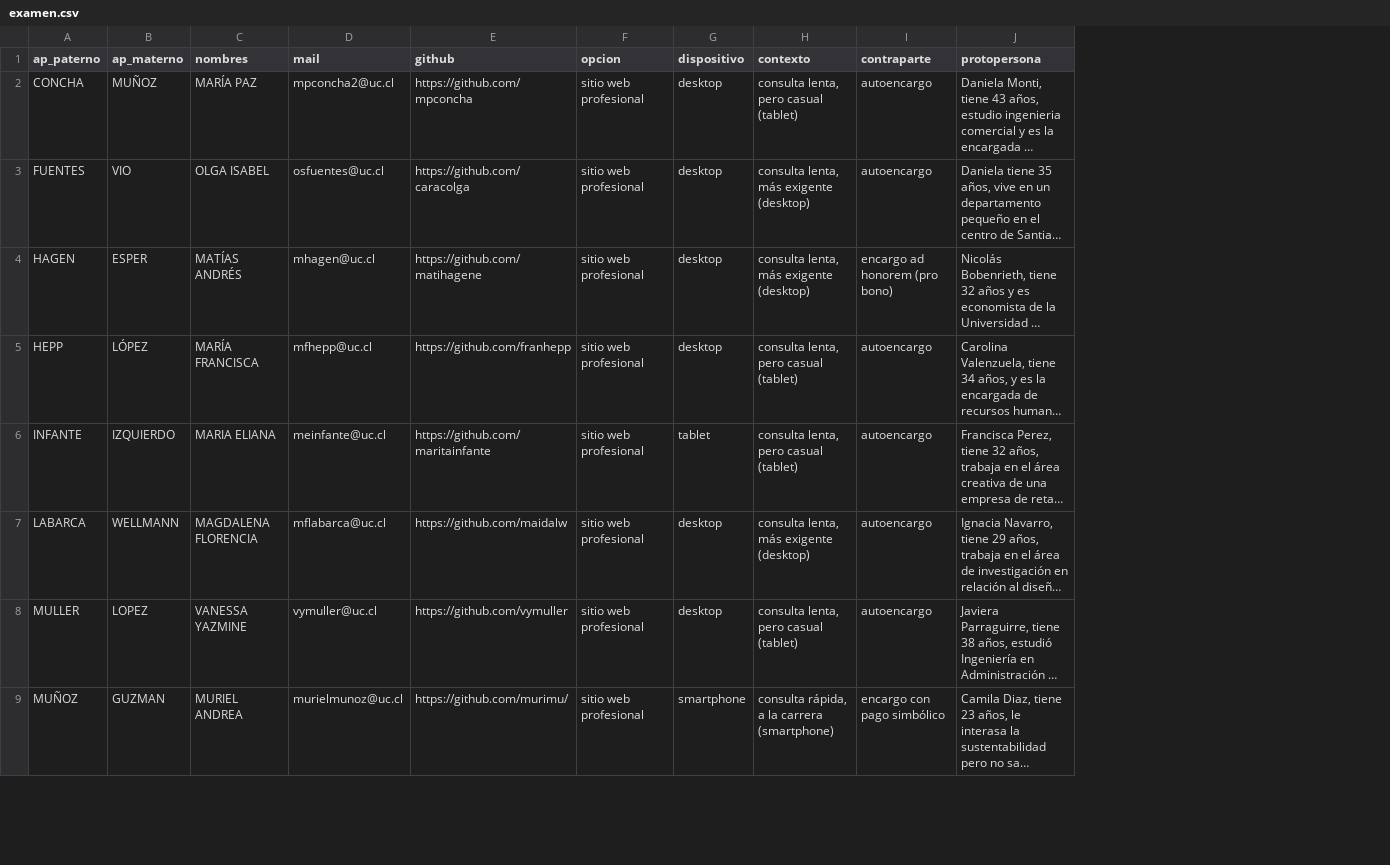
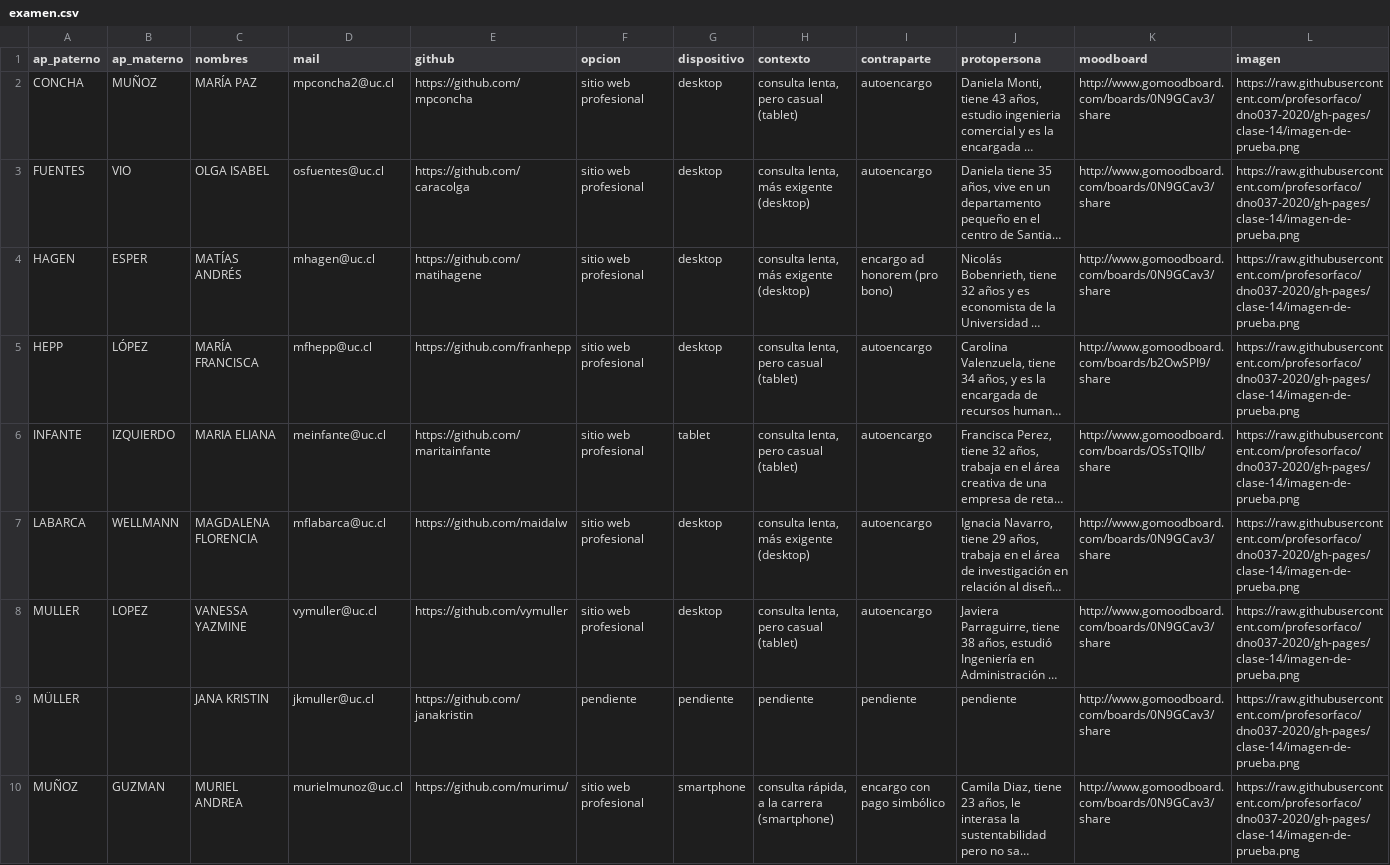
Before and after one commit to profesorfaco/PUC-2020-1-DNO037, a CSV file: clase-14/examen.csv, drawn as a sheet; only a part is shown; long unchanged cells end in …; the diff covers the shown part only; the diff names each change by its address in the sheet, - before the commit and + after, or states it on an @@ line.

Commit message:
Add files via upload

```diff
--- a/clase-14/examen.csv
+++ b/clase-14/examen.csv
+column K (moodboard), rows 2-8: http://www.gomoodboard.com/boards/0N9GCav3/share | http://www.gomoodboard.com/boards/0N9GCav3/share | http://www.gomoodboard.com/boards/0N9GCav3/share | http://www.gomoodboard.com/boards/b2OwSPI9/share | http://www.gomoodboard.com/boards/OSsTQIlb/share | http://www.gomoodboard.com/boards/0N9GCav3/share | http://www.gomoodboard.com/boards/0N9GCav3/share; row 10: http://www.gomoodboard.com/boards/0N9GCav3/share
+column L (imagen), rows 2-8: all https://raw.githubusercontent.com/profesorfaco/dno037-2020/gh-pages/clase-14/imagen-de-prueba.png; row 10: https://raw.githubusercontent.com/profesorfaco/dno037-2020/gh-pages/clase-14/imagen-de-prueba.png
+row 9: MÜLLER |  | JANA KRISTIN | jkmuller@uc.cl | https://github.com/janakristin | pendiente | pendiente | pendiente | pendiente | pendiente | http://www.gomoodboard.com/boards/0N9GCav3/share | https://raw.githubusercontent.com/profesorfaco/dno037-2020/gh-pages/clase-14/imagen-de-prueba.png
```
Also changed, not shown: 2 added rows and 1 edited cell elsewhere in this file.
